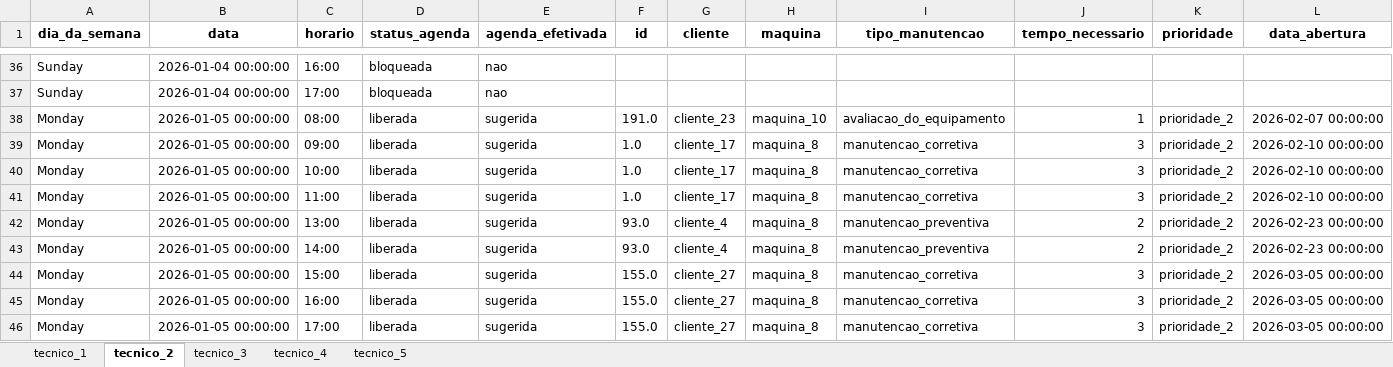
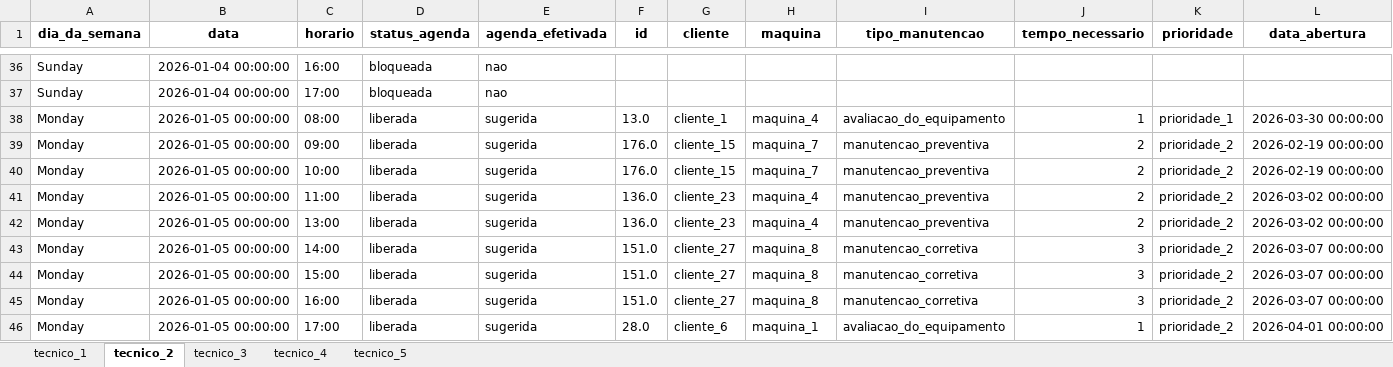
Before and after one commit to caio-duarte-dev/TCC-Data-Science-Operational-Research, an Excel workbook: src/data/agenda.xlsx, sheet tecnico_2, drawn as a sheet; only a part is shown, gaps mark what is left out; values as stored, in another font and other column widths than the file's, no borders; the diff covers the shown part only; the diff names each change by its address in the sheet, - before the commit and + after, or states it on an @@ line.

```diff
--- a/src/data/agenda.xlsx (sheet tecnico_2)
+++ b/src/data/agenda.xlsx (sheet tecnico_2)
-F38 (id): 191.0
+F38 (id): 13.0
-G38 (cliente): cliente_23
+G38 (cliente): cliente_1
-H38 (maquina): maquina_10
+H38 (maquina): maquina_4
-K38 (prioridade): prioridade_2
+K38 (prioridade): prioridade_1
-L38 (data_abertura): 2026-02-07 00:00:00
+L38 (data_abertura): 2026-03-30 00:00:00
-F39:F40 (id): 1.0
+F39:F40 (id): 176.0
-G39:G40 (cliente): cliente_17
+G39:G40 (cliente): cliente_15
-H39:H40 (maquina): maquina_8
+H39:H40 (maquina): maquina_7
-I39:I41 (tipo_manutencao): manutencao_corretiva
+I39:I41 (tipo_manutencao): manutencao_preventiva
-J39:J41 (tempo_necessario): 3
+J39:J41 (tempo_necessario): 2
-L39:L40 (data_abertura): 2026-02-10 00:00:00
+L39:L40 (data_abertura): 2026-02-19 00:00:00
-F41 (id): 1.0
+F41 (id): 136.0
-G41 (cliente): cliente_17
+G41 (cliente): cliente_23
-H41:H42 (maquina): maquina_8
+H41:H42 (maquina): maquina_4
-L41 (data_abertura): 2026-02-10 00:00:00
+L41 (data_abertura): 2026-03-02 00:00:00
-F42 (id): 93.0
+F42 (id): 136.0
-G42 (cliente): cliente_4
+G42 (cliente): cliente_23
-L42 (data_abertura): 2026-02-23 00:00:00
+L42 (data_abertura): 2026-03-02 00:00:00
-F43 (id): 93.0
+F43 (id): 151.0
-G43 (cliente): cliente_4
+G43 (cliente): cliente_27
-I43 (tipo_manutencao): manutencao_preventiva
+I43 (tipo_manutencao): manutencao_corretiva
-J43 (tempo_necessario): 2
+J43 (tempo_necessario): 3
-L43 (data_abertura): 2026-02-23 00:00:00
+L43 (data_abertura): 2026-03-07 00:00:00
-F44:F45 (id): 155.0
+F44:F45 (id): 151.0
-L44:L45 (data_abertura): 2026-03-05 00:00:00
+L44:L45 (data_abertura): 2026-03-07 00:00:00
-F46 (id): 155.0
+F46 (id): 28.0
-G46 (cliente): cliente_27
+G46 (cliente): cliente_6
-H46 (maquina): maquina_8
+H46 (maquina): maquina_1
-I46 (tipo_manutencao): manutencao_corretiva
+I46 (tipo_manutencao): avaliacao_do_equipamento
-J46 (tempo_necessario): 3
+J46 (tempo_necessario): 1
-L46 (data_abertura): 2026-03-05 00:00:00
+L46 (data_abertura): 2026-04-01 00:00:00
```
Also changed, not shown: 306 edited cells elsewhere in this sheet, sheet tecnico_1, sheet tecnico_4, sheet tecnico_3, sheet tecnico_5, src/data/chamados.xlsx, src/data/chamados_nao_agendados.xlsx, 9 other files.
